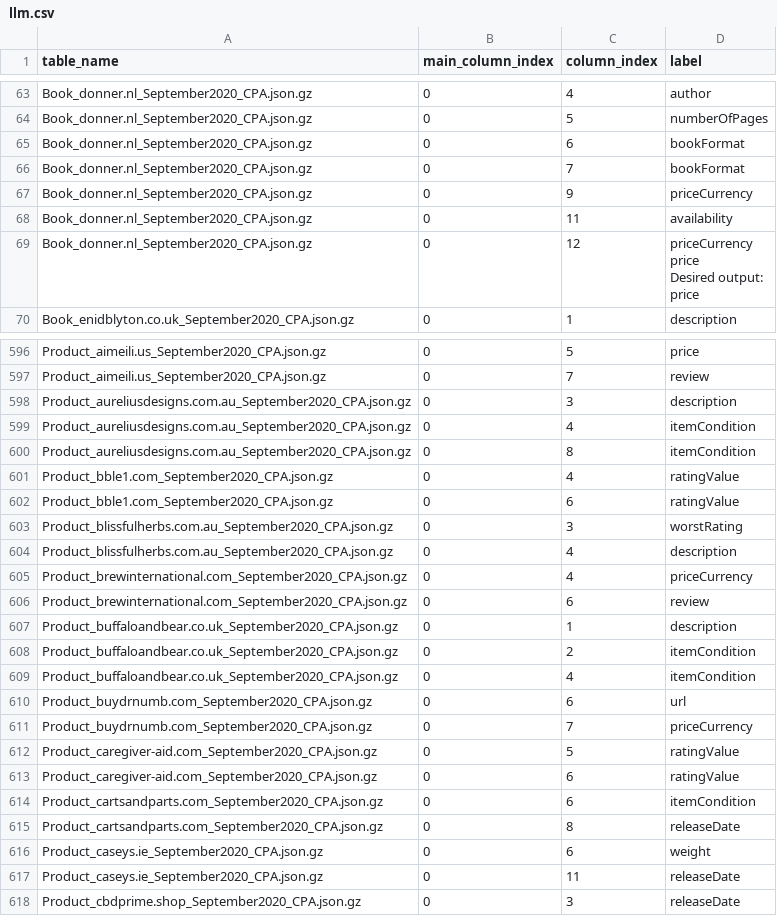
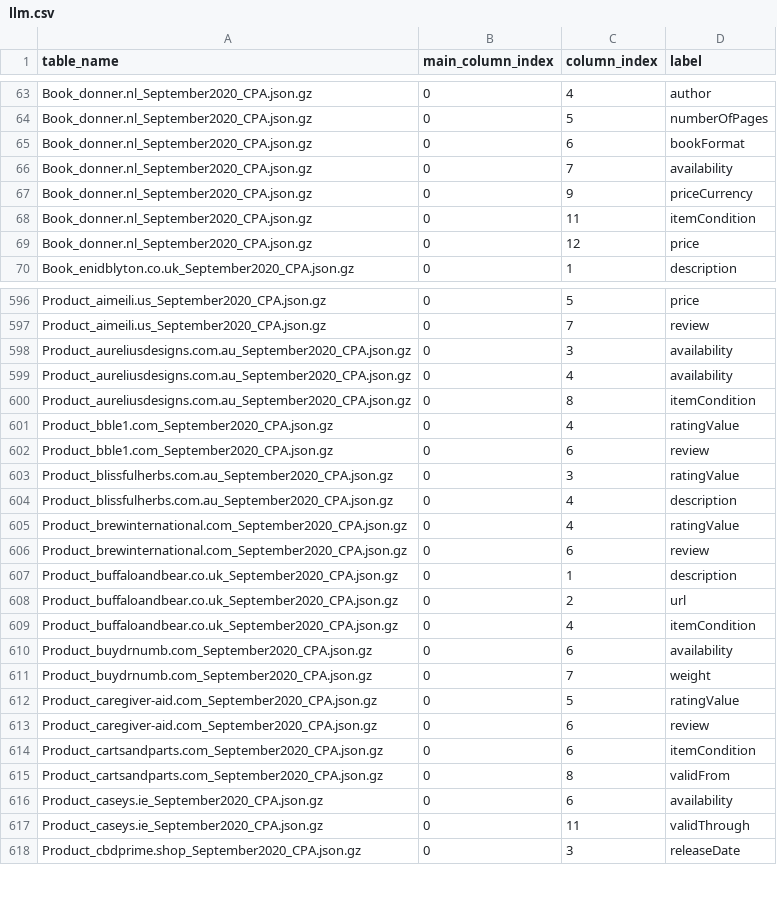
Before and after one commit to panagiotis-koletsis/cpa4, a CSV file: data/llm.csv, drawn as a sheet; only a part is shown, gaps mark what is left out; the diff covers the shown part only.

```diff
--- a/data/llm.csv
+++ b/data/llm.csv
@@ -65,10 +65,6 @@ Book_donner.nl_September2020_CPA.json.gz,0,5,numberOfPages
 Book_donner.nl_September2020_CPA.json.gz,0,6,bookFormat
-Book_donner.nl_September2020_CPA.json.gz,0,7,bookFormat
+Book_donner.nl_September2020_CPA.json.gz,0,7,availability
 Book_donner.nl_September2020_CPA.json.gz,0,9,priceCurrency
-Book_donner.nl_September2020_CPA.json.gz,0,11,availability
-Book_donner.nl_September2020_CPA.json.gz,0,12,"priceCurrency
-price
-
-Desired output:
-price"
+Book_donner.nl_September2020_CPA.json.gz,0,11,itemCondition
+Book_donner.nl_September2020_CPA.json.gz,0,12,price
 Book_enidblyton.co.uk_September2020_CPA.json.gz,0,1,description
@@ -603,22 +597,22 @@ Product_aimeili.us_September2020_CPA.json.gz,0,5,price
 Product_aimeili.us_September2020_CPA.json.gz,0,7,review
-Product_aureliusdesigns.com.au_September2020_CPA.json.gz,0,3,description
-Product_aureliusdesigns.com.au_September2020_CPA.json.gz,0,4,itemCondition
+Product_aureliusdesigns.com.au_September2020_CPA.json.gz,0,3,availability
+Product_aureliusdesigns.com.au_September2020_CPA.json.gz,0,4,availability
 Product_aureliusdesigns.com.au_September2020_CPA.json.gz,0,8,itemCondition
 Product_bble1.com_September2020_CPA.json.gz,0,4,ratingValue
-Product_bble1.com_September2020_CPA.json.gz,0,6,ratingValue
-Product_blissfulherbs.com.au_September2020_CPA.json.gz,0,3,worstRating
+Product_bble1.com_September2020_CPA.json.gz,0,6,review
+Product_blissfulherbs.com.au_September2020_CPA.json.gz,0,3,ratingValue
 Product_blissfulherbs.com.au_September2020_CPA.json.gz,0,4,description
-Product_brewinternational.com_September2020_CPA.json.gz,0,4,priceCurrency
+Product_brewinternational.com_September2020_CPA.json.gz,0,4,ratingValue
 Product_brewinternational.com_September2020_CPA.json.gz,0,6,review
 Product_buffaloandbear.co.uk_September2020_CPA.json.gz,0,1,description
-Product_buffaloandbear.co.uk_September2020_CPA.json.gz,0,2,itemCondition
+Product_buffaloandbear.co.uk_September2020_CPA.json.gz,0,2,url
 Product_buffaloandbear.co.uk_September2020_CPA.json.gz,0,4,itemCondition
-Product_buydrnumb.com_September2020_CPA.json.gz,0,6,url
-Product_buydrnumb.com_September2020_CPA.json.gz,0,7,priceCurrency
+Product_buydrnumb.com_September2020_CPA.json.gz,0,6,availability
+Product_buydrnumb.com_September2020_CPA.json.gz,0,7,weight
 Product_caregiver-aid.com_September2020_CPA.json.gz,0,5,ratingValue
-Product_caregiver-aid.com_September2020_CPA.json.gz,0,6,ratingValue
+Product_caregiver-aid.com_September2020_CPA.json.gz,0,6,review
 Product_cartsandparts.com_September2020_CPA.json.gz,0,6,itemCondition
-Product_cartsandparts.com_September2020_CPA.json.gz,0,8,releaseDate
-Product_caseys.ie_September2020_CPA.json.gz,0,6,weight
-Product_caseys.ie_September2020_CPA.json.gz,0,11,releaseDate
+Product_cartsandparts.com_September2020_CPA.json.gz,0,8,validFrom
+Product_caseys.ie_September2020_CPA.json.gz,0,6,availability
+Product_caseys.ie_September2020_CPA.json.gz,0,11,validThrough
 Product_cbdprime.shop_September2020_CPA.json.gz,0,3,releaseDate
```
Also changed, not shown: 139 edited cells elsewhere in this file, 11 other files.
